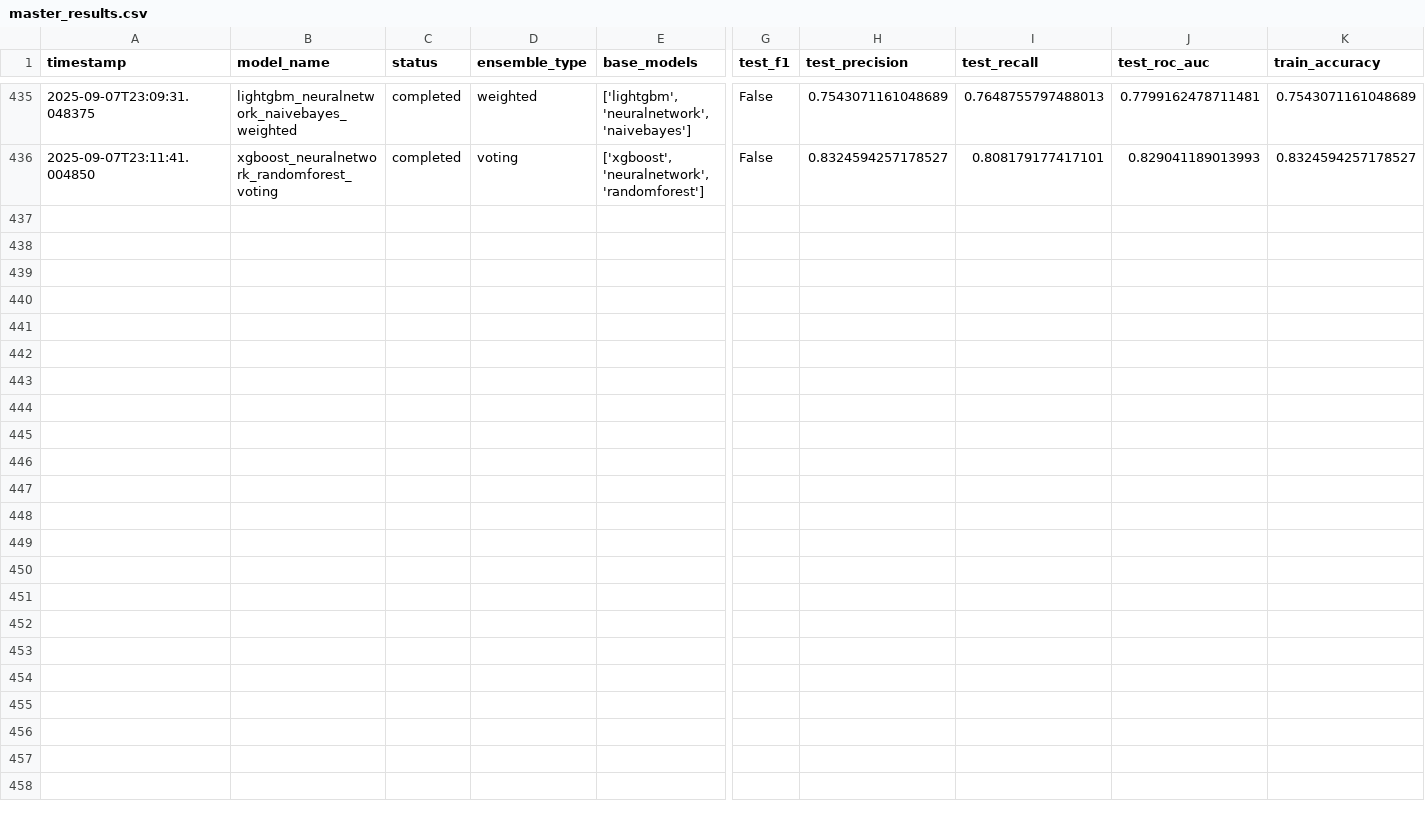
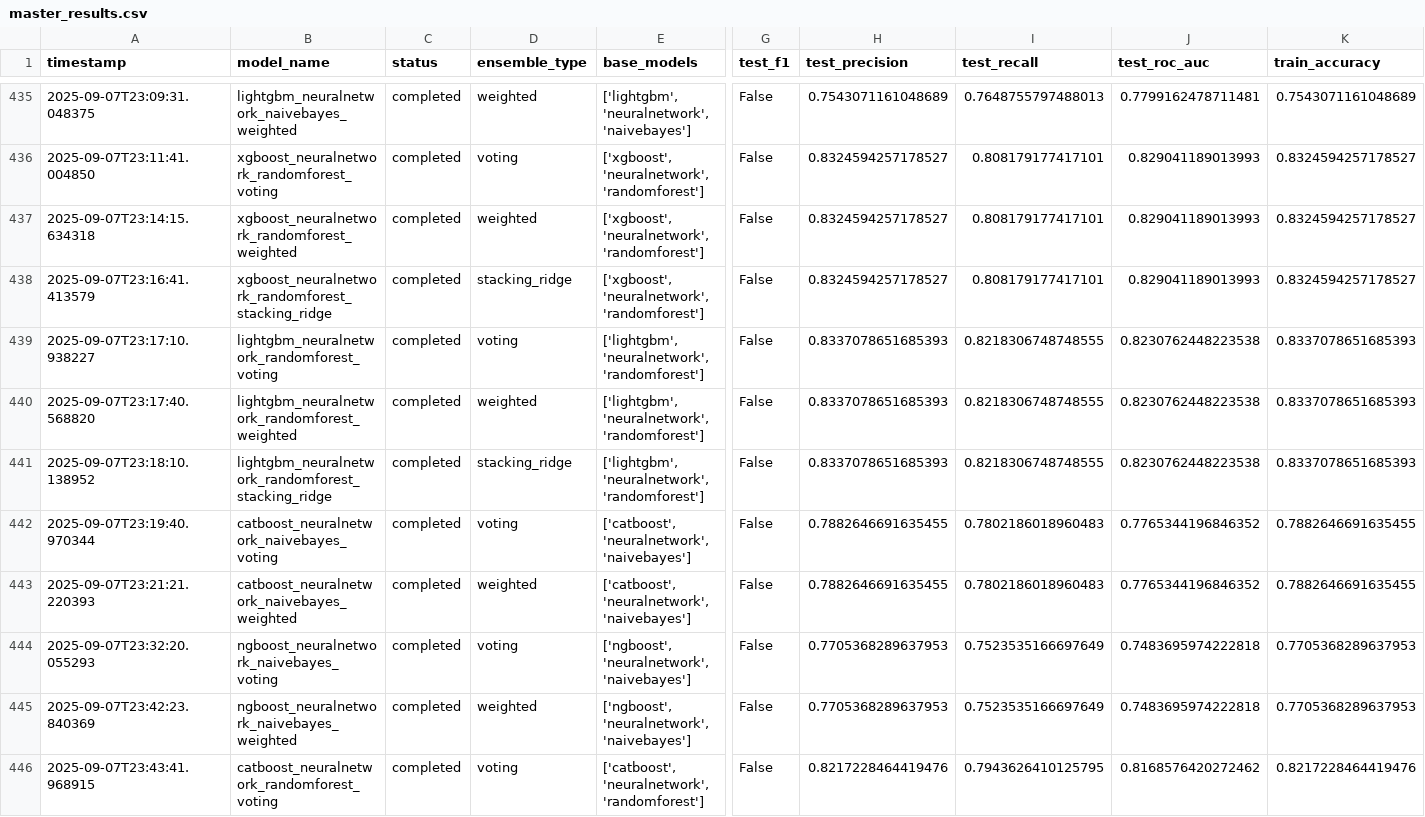
Before and after one commit to Kryst4lDem0ni4s/CableHealthPrediction, a CSV file: resnew/analysis_results/master_results.csv, drawn as a sheet; only a part is shown, gaps mark what is left out; rows hold the shown columns only; the diff names each change by its address in the sheet, - before the commit and + after, or states it on an @@ line.

Commit message:
new result updates

```diff
--- a/resnew/analysis_results/master_results.csv
+++ b/resnew/analysis_results/master_results.csv
+row 437: 2025-09-07T23:14:15.634318 | xgboost_neuralnetwork_randomforest_weighted | completed | weighted | ['xgboost', 'neuralnetwork', 'randomforest'] | False | 0.8324594257178527 | 0.808179177417101 | 0.829041189013993 | 0.8324594257178527
+row 438: 2025-09-07T23:16:41.413579 | xgboost_neuralnetwork_randomforest_stacking_ridge | completed | stacking_ridge | ['xgboost', 'neuralnetwork', 'randomforest'] | False | 0.8324594257178527 | 0.808179177417101 | 0.829041189013993 | 0.8324594257178527
+row 439: 2025-09-07T23:17:10.938227 | lightgbm_neuralnetwork_randomforest_voting | completed | voting | ['lightgbm', 'neuralnetwork', 'randomforest'] | False | 0.8337078651685393 | 0.8218306748748555 | 0.8230762448223538 | 0.8337078651685393
+row 440: 2025-09-07T23:17:40.568820 | lightgbm_neuralnetwork_randomforest_weighted | completed | weighted | ['lightgbm', 'neuralnetwork', 'randomforest'] | False | 0.8337078651685393 | 0.8218306748748555 | 0.8230762448223538 | 0.8337078651685393
+row 441: 2025-09-07T23:18:10.138952 | lightgbm_neuralnetwork_randomforest_stacking_ridge | completed | stacking_ridge | ['lightgbm', 'neuralnetwork', 'randomforest'] | False | 0.8337078651685393 | 0.8218306748748555 | 0.8230762448223538 | 0.8337078651685393
+row 442: 2025-09-07T23:19:40.970344 | catboost_neuralnetwork_naivebayes_voting | completed | voting | ['catboost', 'neuralnetwork', 'naivebayes'] | False | 0.7882646691635455 | 0.7802186018960483 | 0.7765344196846352 | 0.7882646691635455
+row 443: 2025-09-07T23:21:21.220393 | catboost_neuralnetwork_naivebayes_weighted | completed | weighted | ['catboost', 'neuralnetwork', 'naivebayes'] | False | 0.7882646691635455 | 0.7802186018960483 | 0.7765344196846352 | 0.7882646691635455
+row 444: 2025-09-07T23:32:20.055293 | ngboost_neuralnetwork_naivebayes_voting | completed | voting | ['ngboost', 'neuralnetwork', 'naivebayes'] | False | 0.7705368289637953 | 0.7523535166697649 | 0.7483695974222818 | 0.7705368289637953
+row 445: 2025-09-07T23:42:23.840369 | ngboost_neuralnetwork_naivebayes_weighted | completed | weighted | ['ngboost', 'neuralnetwork', 'naivebayes'] | False | 0.7705368289637953 | 0.7523535166697649 | 0.7483695974222818 | 0.7705368289637953
+row 446: 2025-09-07T23:43:41.968915 | catboost_neuralnetwork_randomforest_voting | completed | voting | ['catboost', 'neuralnetwork', 'randomforest'] | False | 0.8217228464419476 | 0.7943626410125795 | 0.8168576420272462 | 0.8217228464419476
```
Also changed, not shown: catboost_info/time_left.tsv, 57 other files.
